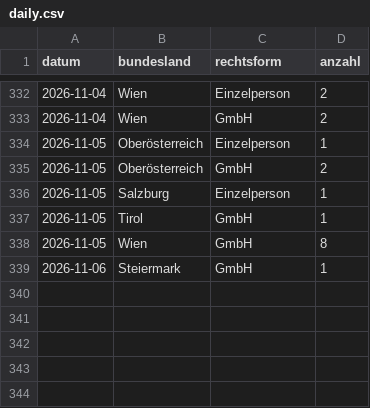
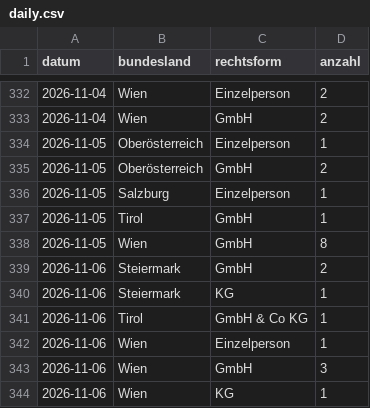
Before and after one commit to 8bpgrr7n74-bit/akv-feed, a CSV file: docs/stats/daily.csv, drawn as a sheet; only a part is shown, gaps mark what is left out.

```diff
--- a/docs/stats/daily.csv
+++ b/docs/stats/daily.csv
@@ -338,2 +338,7 @@ datum,bundesland,rechtsform,anzahl
 2026-11-05,Wien,GmbH,8
-2026-11-06,Steiermark,GmbH,1
+2026-11-06,Steiermark,GmbH,2
+2026-11-06,Steiermark,KG,1
+2026-11-06,Tirol,GmbH & Co KG,1
+2026-11-06,Wien,Einzelperson,1
+2026-11-06,Wien,GmbH,3
+2026-11-06,Wien,KG,1
```
Also changed, not shown: 3 other files.
